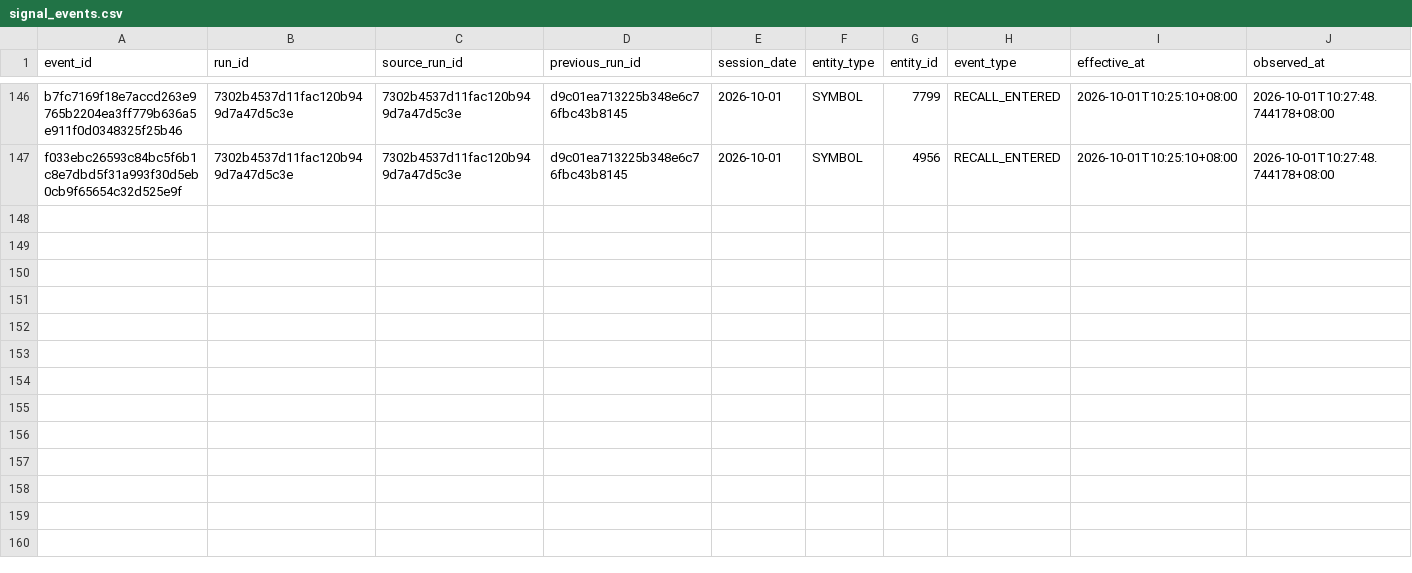
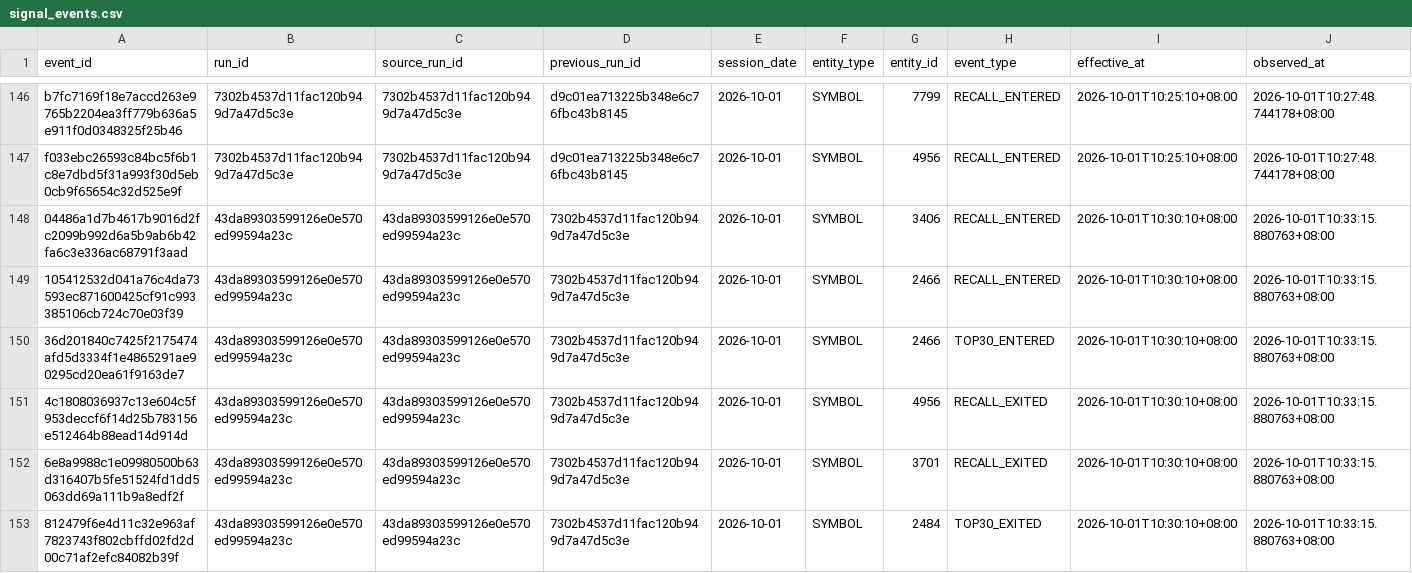
Before and after one commit to luoafei88-ux/tradingai-institutional-data, a CSV file: scanner/signal_events.csv, drawn as a sheet; only a part is shown, gaps mark what is left out; rows hold the shown columns only; the diff covers the shown part only; the diff names each change by its address in the sheet, - before the commit and + after, or states it on an @@ line.

Commit message:
chore: update TSE common-stock scanner

```diff
--- a/scanner/signal_events.csv
+++ b/scanner/signal_events.csv
+row 148: 04486a1d7b4617b9016d2fc2099b992d6a5b9ab6b42fa6c3e336ac68791f3aad | 43da89303599126e0e570ed99594a23c | 43da89303599126e0e570ed99594a23c | 7302b4537d11fac120b949d7a47d5c3e | 2026-10-01 | SYMBOL | 3406 | RECALL_ENTERED | 2026-10-01T10:30:10+08:00 | 2026-10-01T10:33:15.880763+08:00
+row 149: 105412532d041a76c4da73593ec871600425cf91c993385106cb724c70e03f39 | 43da89303599126e0e570ed99594a23c | 43da89303599126e0e570ed99594a23c | 7302b4537d11fac120b949d7a47d5c3e | 2026-10-01 | SYMBOL | 2466 | RECALL_ENTERED | 2026-10-01T10:30:10+08:00 | 2026-10-01T10:33:15.880763+08:00
+row 150: 36d201840c7425f2175474afd5d3334f1e4865291ae90295cd20ea61f9163de7 | 43da89303599126e0e570ed99594a23c | 43da89303599126e0e570ed99594a23c | 7302b4537d11fac120b949d7a47d5c3e | 2026-10-01 | SYMBOL | 2466 | TOP30_ENTERED | 2026-10-01T10:30:10+08:00 | 2026-10-01T10:33:15.880763+08:00
+row 151: 4c1808036937c13e604c5f953deccf6f14d25b783156e512464b88ead14d914d | 43da89303599126e0e570ed99594a23c | 43da89303599126e0e570ed99594a23c | 7302b4537d11fac120b949d7a47d5c3e | 2026-10-01 | SYMBOL | 4956 | RECALL_EXITED | 2026-10-01T10:30:10+08:00 | 2026-10-01T10:33:15.880763+08:00
+row 152: 6e8a9988c1e09980500b63d316407b5fe51524fd1dd5063dd69a111b9a8edf2f | 43da89303599126e0e570ed99594a23c | 43da89303599126e0e570ed99594a23c | 7302b4537d11fac120b949d7a47d5c3e | 2026-10-01 | SYMBOL | 3701 | RECALL_EXITED | 2026-10-01T10:30:10+08:00 | 2026-10-01T10:33:15.880763+08:00
+row 153: 812479f6e4d11c32e963af7823743f802cbffd02fd2d00c71af2efc84082b39f | 43da89303599126e0e570ed99594a23c | 43da89303599126e0e570ed99594a23c | 7302b4537d11fac120b949d7a47d5c3e | 2026-10-01 | SYMBOL | 2484 | TOP30_EXITED | 2026-10-01T10:30:10+08:00 | 2026-10-01T10:33:15.880763+08:00
```
Also changed, not shown: 6 added rows elsewhere in this file, scanner/full_market_scanner.csv, scanner/sector_radar.csv, 4 other files.
